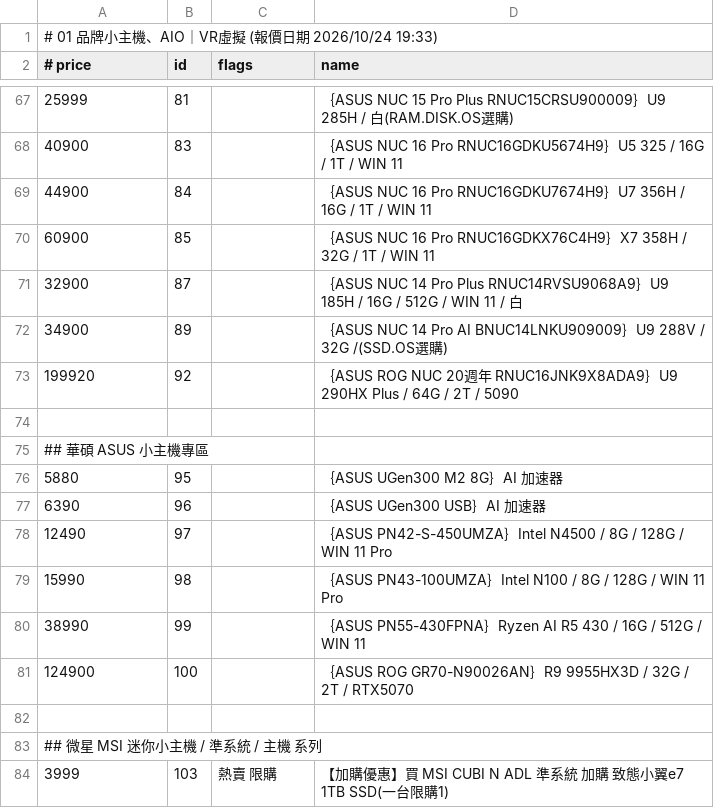
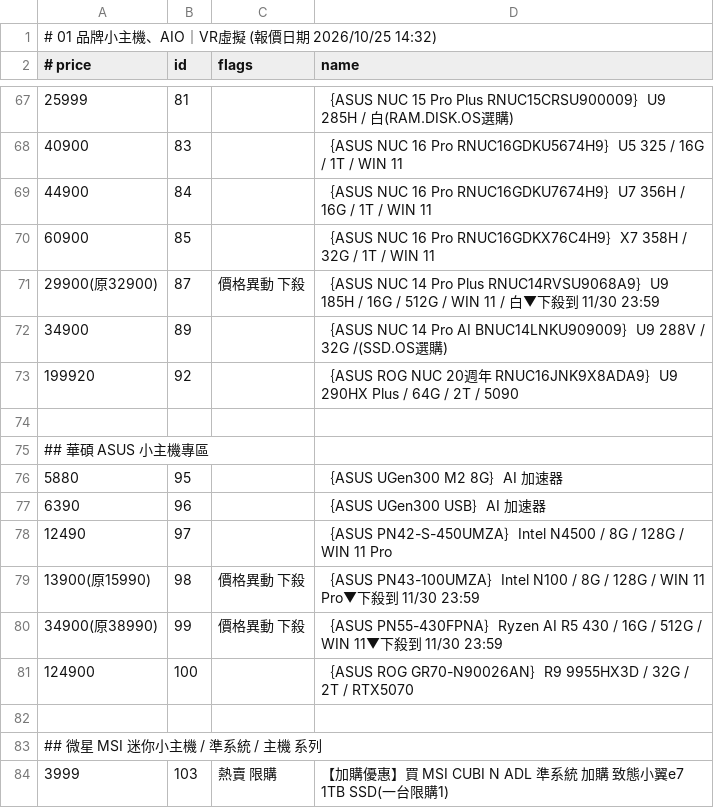
Before and after one commit to jakeuj/architect-pc-builder, a TSV file: data/by_category/01_品牌小主機_AIO_VR虛擬.tsv, drawn as a sheet; only a part is shown, gaps mark what is left out.

```diff
--- a/data/by_category/01_品牌小主機_AIO_VR虛擬.tsv
+++ b/data/by_category/01_品牌小主機_AIO_VR虛擬.tsv
@@ -1,2 +1,2 @@
-# 01 品牌小主機、AIO｜VR虛擬  (報價日期 2026/10/24 19:33)
+# 01 品牌小主機、AIO｜VR虛擬  (報價日期 2026/10/25 14:32)
 # price	id	flags	name
@@ -70,3 +70,3 @@
 60900	85		｛ASUS NUC 16 Pro RNUC16GDKX76C4H9｝X7 358H / 32G / 1T / WIN 11
-32900	87		｛ASUS NUC 14 Pro Plus RNUC14RVSU9068A9｝U9 185H / 16G / 512G / WIN 11 / 白
+29900(原32900)	87	價格異動 下殺	｛ASUS NUC 14 Pro Plus RNUC14RVSU9068A9｝U9 185H / 16G / 512G / WIN 11 / 白▼下殺到 11/30 23:59
 34900	89		｛ASUS NUC 14 Pro AI BNUC14LNKU909009｝U9 288V / 32G /(SSD.OS選購)
@@ -78,4 +78,4 @@
 12490	97		｛ASUS PN42-S-450UMZA｝Intel N4500 / 8G / 128G / WIN 11 Pro
-15990	98		｛ASUS PN43-100UMZA｝Intel N100 / 8G / 128G / WIN 11 Pro
-38990	99		｛ASUS PN55-430FPNA｝Ryzen AI R5 430 / 16G / 512G / WIN 11
+13900(原15990)	98	價格異動 下殺	｛ASUS PN43-100UMZA｝Intel N100 / 8G / 128G / WIN 11 Pro▼下殺到 11/30 23:59
+34900(原38990)	99	價格異動 下殺	｛ASUS PN55-430FPNA｝Ryzen AI R5 430 / 16G / 512G / WIN 11▼下殺到 11/30 23:59
 124900	100		｛ASUS ROG GR70-N90026AN｝R9 9955HX3D / 32G / 2T / RTX5070
```
Also changed, not shown: data/by_category/12_顯示卡VGA.tsv, data/by_category/13_螢幕_投影機_壁掛.tsv, 33 other files.
